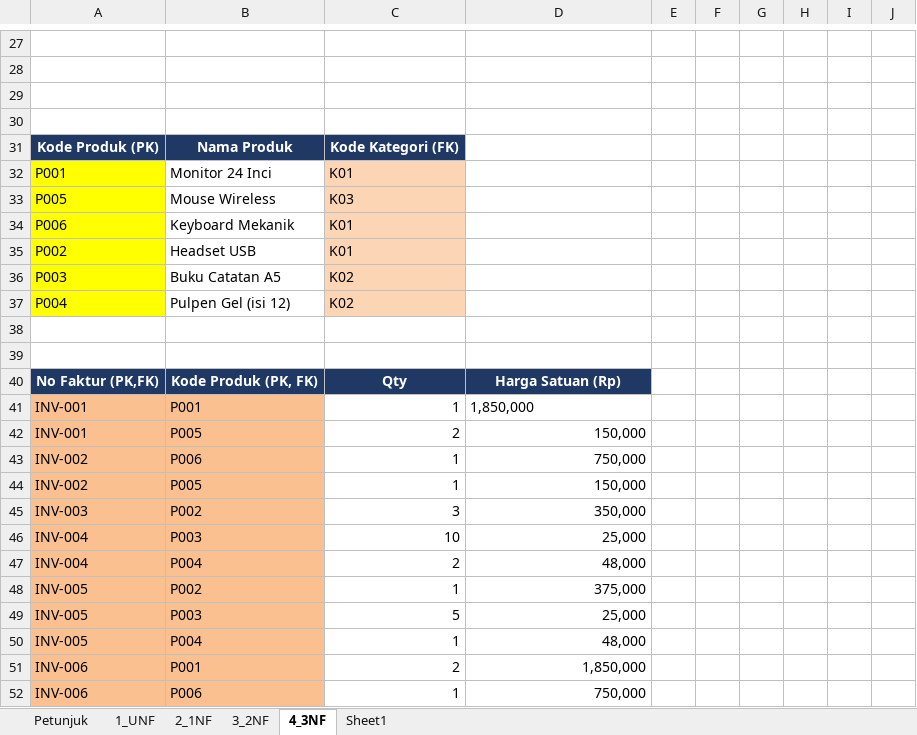
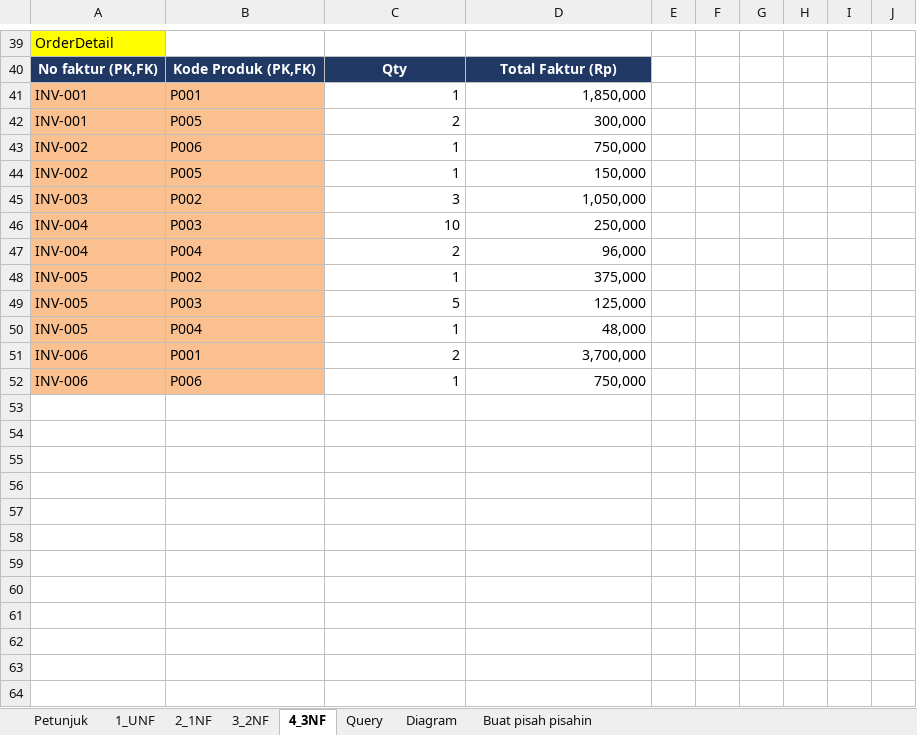
Before and after one commit to fahrihanif/Latihan-database, an Excel workbook: Normalisasi_SalesDB_Ilham.xlsx, sheet 4_3NF, drawn as a sheet; only a part is shown, gaps mark what is left out; values as stored, in another font and other column widths than the file's, no borders; removed rows and columns are numbered as before the commit, all else as after; the diff covers the shown part only; the diff names each change by its address in the sheet, - before the commit and + after, or states it on an @@ line.

Commit message:
Final Latihan ERD dan Query

```diff
--- a/Normalisasi_SalesDB_Ilham.xlsx (sheet 4_3NF)
+++ b/Normalisasi_SalesDB_Ilham.xlsx (sheet 4_3NF)
-sheet tab: Sheet1
+sheet tab: Buat pisah pisahin
+sheet tab: Query
+sheet tab: Diagram
-A39: (empty)
+A39: OrderDetail
-A39 fill: none
+A39 fill: #FFFF00
-row 28: (empty)
-row 29: (empty)
-row 30: (empty)
-row 31: Kode Produk (PK) | Nama Produk | Kode Kategori (FK)
-row 32: P001 | Monitor 24 Inci | K01
-row 33: P005 | Mouse Wireless | K03
-row 34: P006 | Keyboard Mekanik | K01
-row 35: P002 | Headset USB | K01
-row 36: P003 | Buku Catatan A5 | K02
-row 37: P004 | Pulpen Gel (isi 12) | K02
-row 38: (empty)
-row 39: (empty)
-A40: No Faktur (PK,FK)
+A40: No faktur (PK,FK)
-B40: Kode Produk (PK, FK)
+B40: Kode Produk (PK,FK)
-D40: Harga Satuan (Rp)
+D40: Total Faktur (Rp)
-D41 alignment: left
+D41 alignment: right
-D42: 150,000
+D42: 300,000
-D45: 350,000
+D45: 1,050,000
-D46: 25,000
+D46: 250,000
-D47: 48,000
+D47: 96,000
-D49: 25,000
+D49: 125,000
-D51: 1,850,000
+D51: 3,700,000
```
Also changed, not shown: 25 added rows and 13 removed rows elsewhere in this sheet, charts or pictures.
